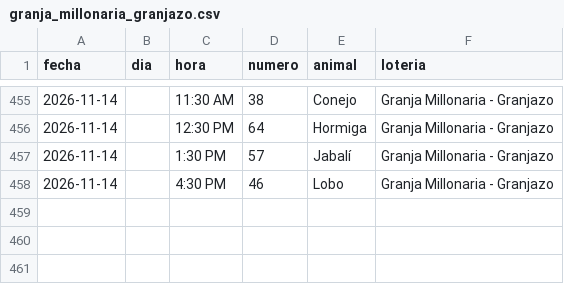
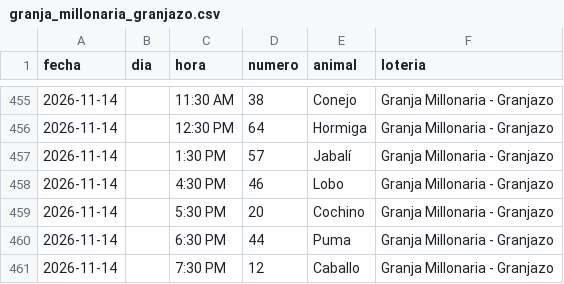
Before and after one commit to victorcsp22-star/sniper-ruletas, a CSV file: granja_millonaria_granjazo.csv, drawn as a sheet; only a part is shown, gaps mark what is left out.

```diff
--- a/granja_millonaria_granjazo.csv
+++ b/granja_millonaria_granjazo.csv
@@ -458 +458,4 @@ fecha,dia,hora,numero,animal,loteria
 2026-11-14,,4:30 PM,46,Lobo,Granja Millonaria - Granjazo
+2026-11-14,,5:30 PM,20,Cochino,Granja Millonaria - Granjazo
+2026-11-14,,6:30 PM,44,Puma,Granja Millonaria - Granjazo
+2026-11-14,,7:30 PM,12,Caballo,Granja Millonaria - Granjazo
```
Also changed, not shown: data_vz/guacharo_activo_2anios.csv, ledger_nuevas_ruletas.csv, 7 other files.
